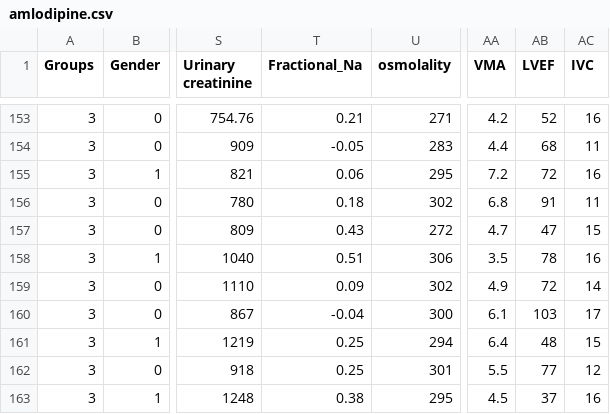
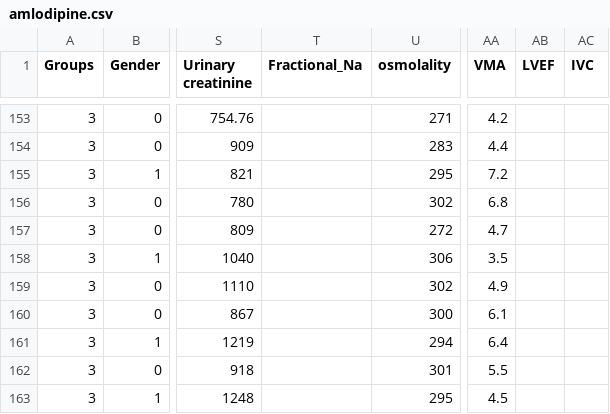
Before and after one commit to shikhar-srivastava/PhilipsHackabout, a CSV file: preprocessed/amlodipine.csv, drawn as a sheet; only a part is shown, gaps mark what is left out; the diff covers the shown part only; the diff names each change by its address in the sheet, - before the commit and + after, or states it on an @@ line.

```diff
--- a/preprocessed/amlodipine.csv
+++ b/preprocessed/amlodipine.csv
-T153 (Fractional_Na): 0.21
+T153 (Fractional_Na): (empty)
-AB153 (LVEF): 52
+AB153 (LVEF): (empty)
-AC153 (IVC): 16
+AC153 (IVC): (empty)
-T154 (Fractional_Na): -0.05
+T154 (Fractional_Na): (empty)
-AB154 (LVEF): 68
+AB154 (LVEF): (empty)
-AC154 (IVC): 11
+AC154 (IVC): (empty)
-T155 (Fractional_Na): 0.06
+T155 (Fractional_Na): (empty)
-AB155 (LVEF): 72
+AB155 (LVEF): (empty)
-AC155 (IVC): 16
+AC155 (IVC): (empty)
-T156 (Fractional_Na): 0.18
+T156 (Fractional_Na): (empty)
-AB156 (LVEF): 91
+AB156 (LVEF): (empty)
-AC156 (IVC): 11
+AC156 (IVC): (empty)
-T157 (Fractional_Na): 0.43
+T157 (Fractional_Na): (empty)
-AB157 (LVEF): 47
+AB157 (LVEF): (empty)
-AC157 (IVC): 15
+AC157 (IVC): (empty)
-T158 (Fractional_Na): 0.51
+T158 (Fractional_Na): (empty)
-AB158 (LVEF): 78
+AB158 (LVEF): (empty)
-AC158 (IVC): 16
+AC158 (IVC): (empty)
-T159 (Fractional_Na): 0.09
+T159 (Fractional_Na): (empty)
-AB159 (LVEF): 72
+AB159 (LVEF): (empty)
-AC159 (IVC): 14
+AC159 (IVC): (empty)
-T160 (Fractional_Na): -0.04
+T160 (Fractional_Na): (empty)
-AB160 (LVEF): 103
+AB160 (LVEF): (empty)
-AC160 (IVC): 17
+AC160 (IVC): (empty)
-T161:T162 (Fractional_Na): 0.25
+T161:T162 (Fractional_Na): (empty)
-AB161 (LVEF): 48
+AB161 (LVEF): (empty)
-AC161 (IVC): 15
+AC161 (IVC): (empty)
-AB162 (LVEF): 77
+AB162 (LVEF): (empty)
-AC162 (IVC): 12
+AC162 (IVC): (empty)
-T163 (Fractional_Na): 0.38
+T163 (Fractional_Na): (empty)
-AB163 (LVEF): 37
+AB163 (LVEF): (empty)
-AC163 (IVC): 16
+AC163 (IVC): (empty)
```
Also changed, not shown: 166 edited cells elsewhere in this file.
